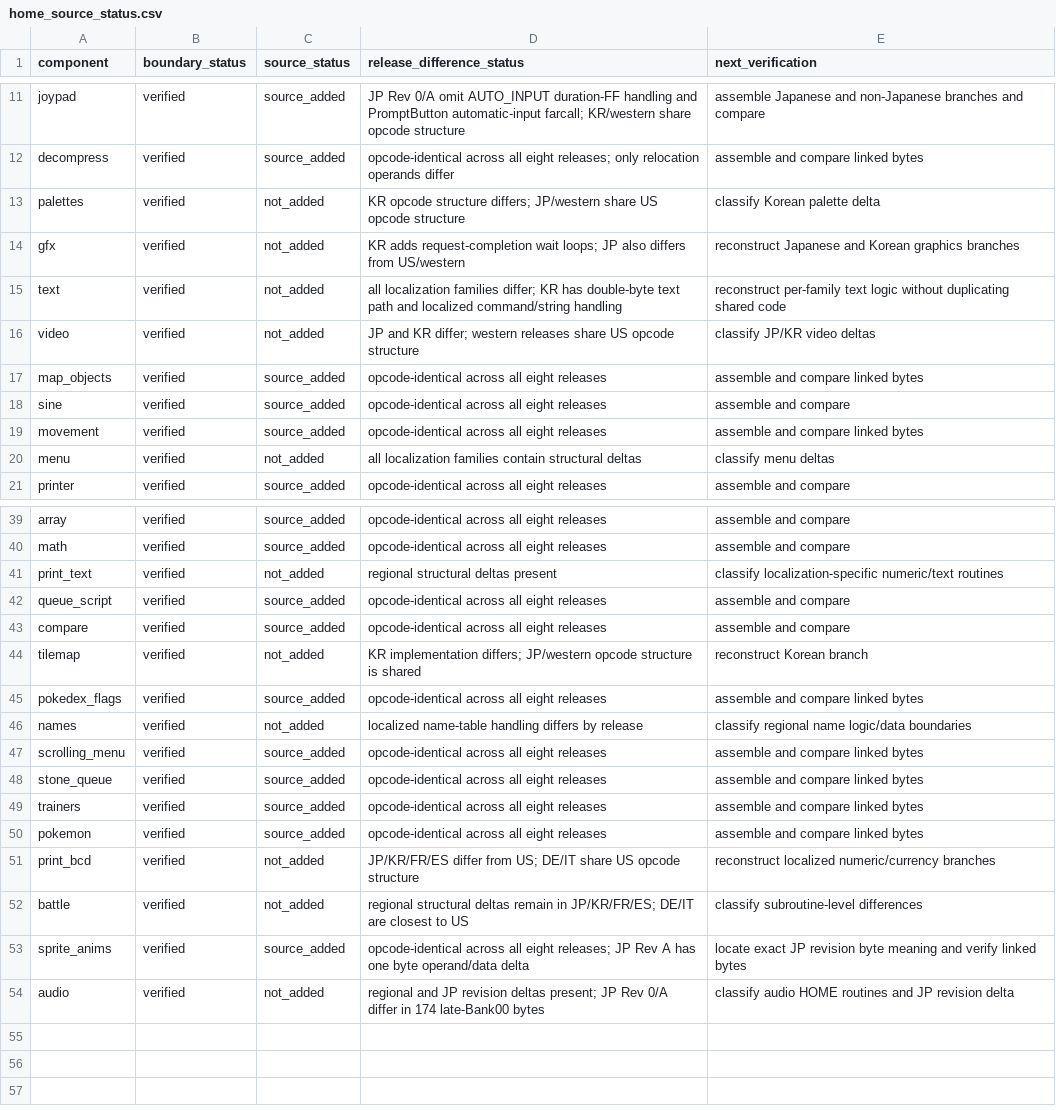
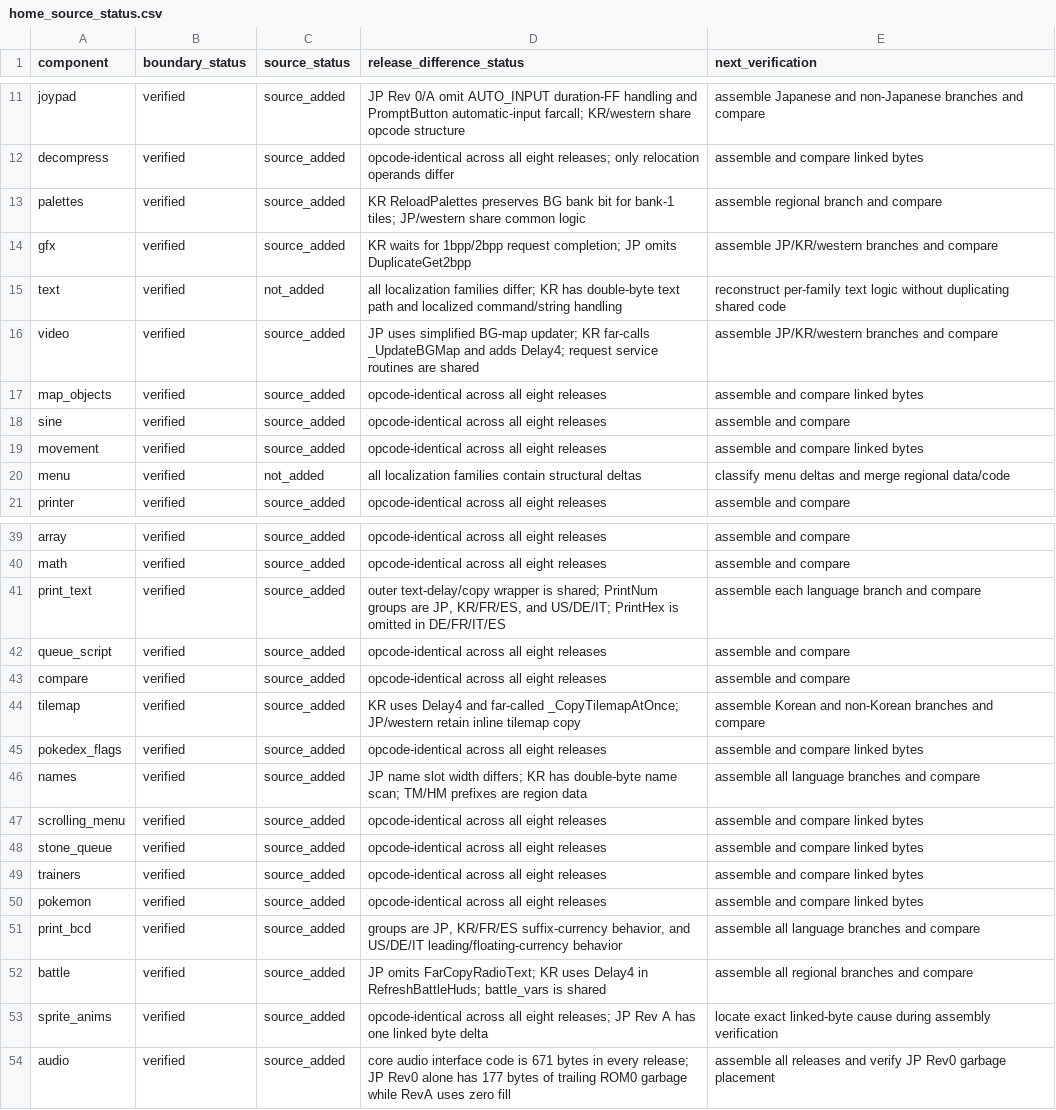
Before and after one commit to SakuraiTsubaki/PocketMonsters-Gin-Disassembly, a CSV file: analysis/home_source_status.csv, drawn as a sheet; only a part is shown, gaps mark what is left out; the diff covers the shown part only.

Commit message:
Advance Bank 00 source status to 50 of 53 components

```diff
--- a/analysis/home_source_status.csv
+++ b/analysis/home_source_status.csv
@@ -12,6 +12,6 @@ joypad,verified,source_added,"JP Rev 0/A omit AUTO_INPUT duration-FF handling an
 decompress,verified,source_added,"opcode-identical across all eight releases; only relocation operands differ",assemble and compare linked bytes
-palettes,verified,not_added,"KR opcode structure differs; JP/western share US opcode structure",classify Korean palette delta
-gfx,verified,not_added,"KR adds request-completion wait loops; JP also differs from US/western",reconstruct Japanese and Korean graphics branches
+palettes,verified,source_added,"KR ReloadPalettes preserves BG bank bit for bank-1 tiles; JP/western share common logic",assemble regional branch and compare
+ gfx,verified,source_added,"KR waits for 1bpp/2bpp request completion; JP omits DuplicateGet2bpp",assemble JP/KR/western branches and compare
 text,verified,not_added,"all localization families differ; KR has double-byte text path and localized command/string handling",reconstruct per-family text logic without duplicating shared code
-video,verified,not_added,"JP and KR differ; western releases share US opcode structure",classify JP/KR video deltas
+video,verified,source_added,"JP uses simplified BG-map updater; KR far-calls _UpdateBGMap and adds Delay4; request service routines are shared",assemble JP/KR/western branches and compare
 map_objects,verified,source_added,"opcode-identical across all eight releases",assemble and compare linked bytes
@@ -19,3 +19,3 @@ sine,verified,source_added,"opcode-identical across all eight releases",assemble
 movement,verified,source_added,"opcode-identical across all eight releases",assemble and compare linked bytes
-menu,verified,not_added,"all localization families contain structural deltas",classify menu deltas
+menu,verified,not_added,"all localization families contain structural deltas",classify menu deltas and merge regional data/code
 printer,verified,source_added,"opcode-identical across all eight releases",assemble and compare
@@ -40,8 +40,8 @@ array,verified,source_added,"opcode-identical across all eight releases",assembl
 math,verified,source_added,"opcode-identical across all eight releases",assemble and compare
-print_text,verified,not_added,"regional structural deltas present",classify localization-specific numeric/text routines
+print_text,verified,source_added,"outer text-delay/copy wrapper is shared; PrintNum groups are JP, KR/FR/ES, and US/DE/IT; PrintHex is omitted in DE/FR/IT/ES",assemble each language branch and compare
 queue_script,verified,source_added,"opcode-identical across all eight releases",assemble and compare
 compare,verified,source_added,"opcode-identical across all eight releases",assemble and compare
-tilemap,verified,not_added,"KR implementation differs; JP/western opcode structure is shared",reconstruct Korean branch
+tilemap,verified,source_added,"KR uses Delay4 and far-called _CopyTilemapAtOnce; JP/western retain inline tilemap copy",assemble Korean and non-Korean branches and compare
 pokedex_flags,verified,source_added,"opcode-identical across all eight releases",assemble and compare linked bytes
-names,verified,not_added,"localized name-table handling differs by release",classify regional name logic/data boundaries
+names,verified,source_added,"JP name slot width differs; KR has double-byte name scan; TM/HM prefixes are region data",assemble all language branches and compare
 scrolling_menu,verified,source_added,"opcode-identical across all eight releases",assemble and compare linked bytes
@@ -50,5 +50,5 @@ trainers,verified,source_added,"opcode-identical across all eight releases",asse
 pokemon,verified,source_added,"opcode-identical across all eight releases",assemble and compare linked bytes
-print_bcd,verified,not_added,"JP/KR/FR/ES differ from US; DE/IT share US opcode structure",reconstruct localized numeric/currency branches
-battle,verified,not_added,"regional structural deltas remain in JP/KR/FR/ES; DE/IT are closest to US",classify subroutine-level differences
-sprite_anims,verified,source_added,"opcode-identical across all eight releases; JP Rev A has one byte operand/data delta",locate exact JP revision byte meaning and verify linked bytes
-audio,verified,not_added,"regional and JP revision deltas present; JP Rev 0/A differ in 174 late-Bank00 bytes",classify audio HOME routines and JP revision delta
+print_bcd,verified,source_added,"groups are JP, KR/FR/ES suffix-currency behavior, and US/DE/IT leading/floating-currency behavior",assemble all language branches and compare
+battle,verified,source_added,"JP omits FarCopyRadioText; KR uses Delay4 in RefreshBattleHuds; battle_vars is shared",assemble all regional branches and compare
+sprite_anims,verified,source_added,"opcode-identical across all eight releases; JP Rev A has one linked byte delta",locate exact linked-byte cause during assembly verification
+audio,verified,source_added,"core audio interface code is 671 bytes in every release; JP Rev0 alone has 177 bytes of trailing ROM0 garbage while RevA uses zero fill",assemble all releases and verify JP Rev0 garbage placement
```
Also changed, not shown: 3 edited cells elsewhere in this file.
